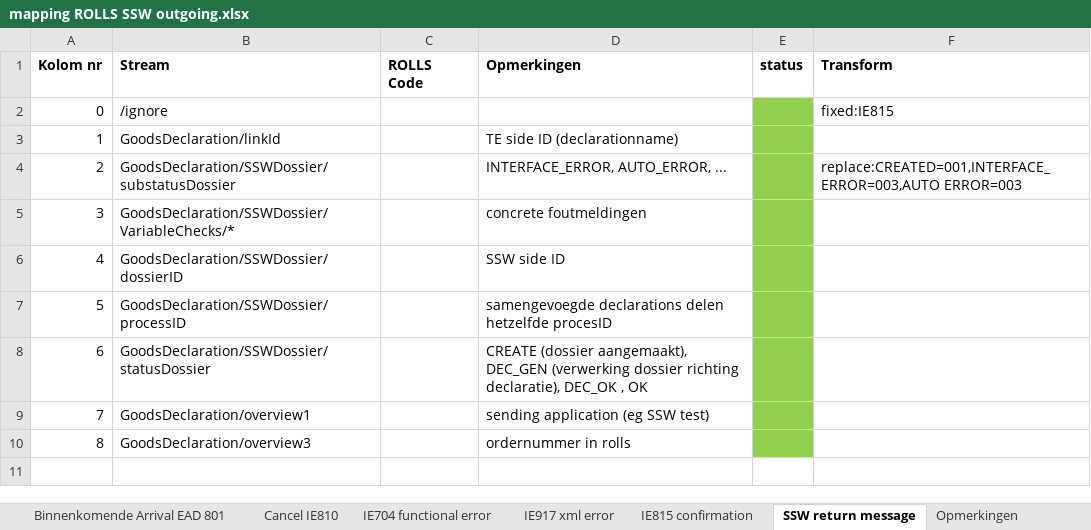
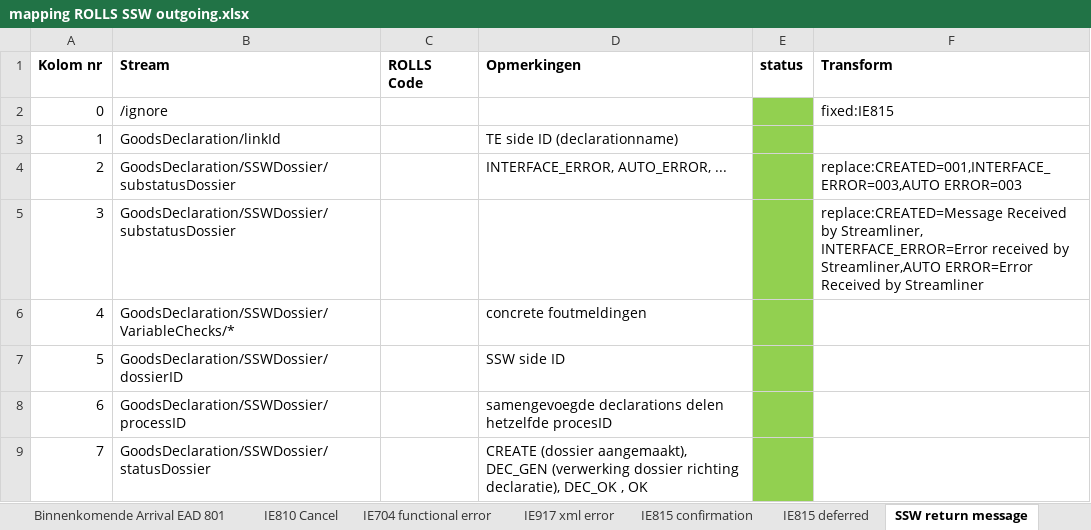
Before and after one commit to delibertarier/FileProcessor, an Excel workbook: examples/mapping ROLLS SSW outgoing.xlsx, sheet SSW return message, drawn as a sheet; only a part is shown; the shorter side is filled out with more unchanged rows; values as stored, in another font and other column widths than the file's, no borders; addresses are those after the commit; the diff names each change by its address in the sheet, - before the commit and + after, or states it on an @@ line.

```diff
--- a/examples/mapping ROLLS SSW outgoing.xlsx (sheet SSW return message)
+++ b/examples/mapping ROLLS SSW outgoing.xlsx (sheet SSW return message)
-sheet tab: Cancel IE810
+sheet tab: IE810 Cancel
+sheet tab: IE815 deferred
+row 5: 3 | GoodsDeclaration/SSWDossier/substatusDossier |  |  |  | replace:CREATED=Message Received by Streamliner, INTERFACE_ERROR=Error received by Streamliner,AUTO ERROR=Error Received by Streamliner
@@ column A (Kolom nr) renumbered between rows 6 and 11 @@
```
Also changed, not shown: sheet IE810 Cancel, sheet IE704 functional error, sheet IE917 xml error, sheet IE815 confirmation, 4 other files.
